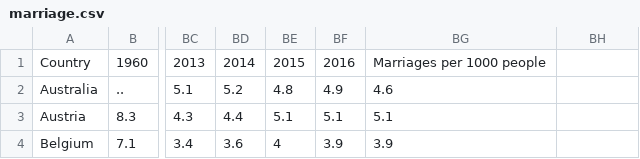
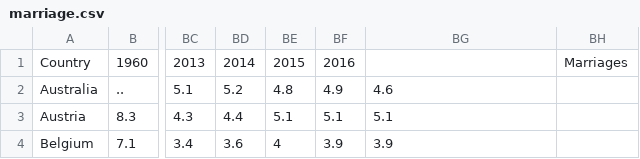
Before and after one commit to JamesPann/JamesPann, a CSV file: marriage.csv, drawn as a sheet; only a part is shown, gaps mark what is left out; the diff names each change by its address in the sheet, - before the commit and + after, or states it on an @@ line.

Commit message:
Add files via upload

```diff
--- a/marriage.csv
+++ b/marriage.csv
-BG1: Marriages per 1000 people
+BG1: (empty)
-BH1: (empty)
+BH1: Marriages
```
